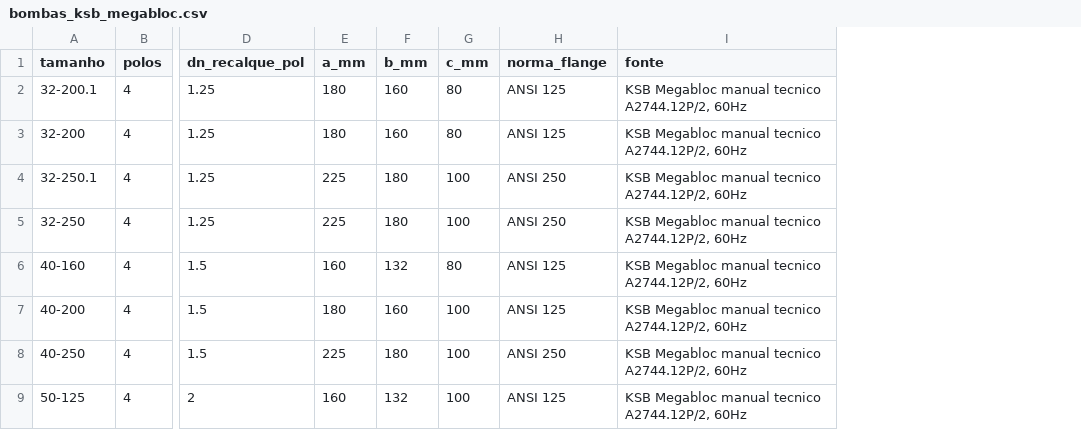
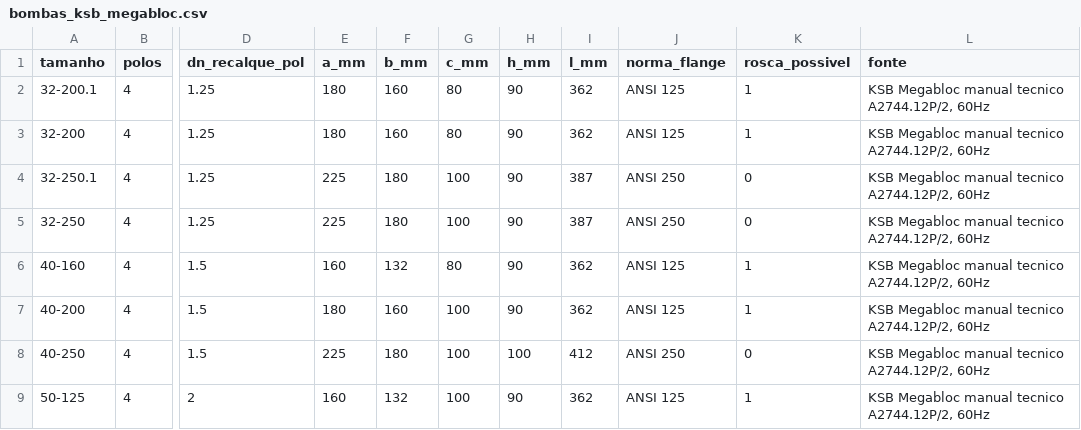
Before and after one commit to rogerio-pivodrip/proposta-cedro, a CSV file: data/bombas_ksb_megabloc.csv, drawn as a sheet; only a part is shown, gaps mark what is left out; the diff names each change by its address in the sheet, - before the commit and + after, or states it on an @@ line.

```diff
--- a/data/bombas_ksb_megabloc.csv
+++ b/data/bombas_ksb_megabloc.csv
+column H (h_mm), rows 2-9: 90 | 90 | 90 | 90 | 90 | 90 | 100 | 90
+column I (l_mm), rows 2-9: 362 | 362 | 387 | 387 | 362 | 362 | 412 | 362
+column K (rosca_possivel), rows 2-9: 1 | 1 | 0 | 0 | 1 | 1 | 0 | 1
```
Also changed, not shown: 7 other files.
